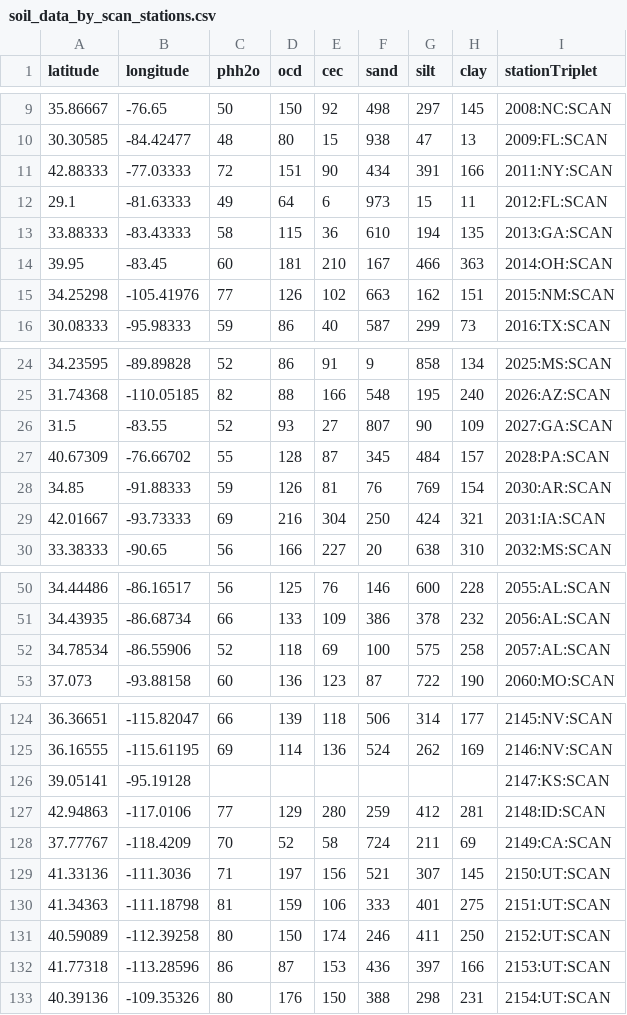
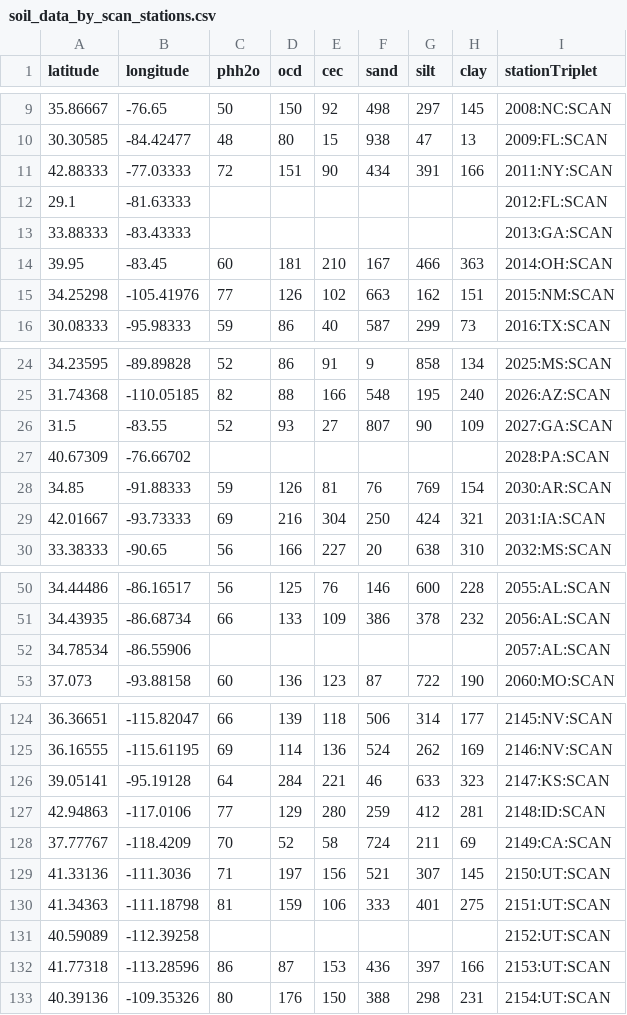
Before and after one commit to juansmartinezc/thesis, a CSV file: source_data/soil_data_by_scan_stations.csv, drawn as a sheet; only a part is shown, gaps mark what is left out; the diff covers the shown part only.

Commit message:
the refactor to pull the data from NASA has been made

```diff
--- a/source_data/soil_data_by_scan_stations.csv
+++ b/source_data/soil_data_by_scan_stations.csv
@@ -11,4 +11,4 @@ latitude,longitude,phh2o,ocd,cec,sand,silt,clay,stationTriplet
 42.88333,-77.03333,72,151,90,434,391,166,2011:NY:SCAN
-29.1,-81.63333,49,64,6,973,15,11,2012:FL:SCAN
-33.88333,-83.43333,58,115,36,610,194,135,2013:GA:SCAN
+29.1,-81.63333,,,,,,,2012:FL:SCAN
+33.88333,-83.43333,,,,,,,2013:GA:SCAN
 39.95,-83.45,60,181,210,167,466,363,2014:OH:SCAN
@@ -26,3 +26,3 @@ latitude,longitude,phh2o,ocd,cec,sand,silt,clay,stationTriplet
 31.5,-83.55,52,93,27,807,90,109,2027:GA:SCAN
-40.67309,-76.66702,55,128,87,345,484,157,2028:PA:SCAN
+40.67309,-76.66702,,,,,,,2028:PA:SCAN
 34.85,-91.88333,59,126,81,76,769,154,2030:AR:SCAN
@@ -51,3 +51,3 @@ latitude,longitude,phh2o,ocd,cec,sand,silt,clay,stationTriplet
 34.43935,-86.68734,66,133,109,386,378,232,2056:AL:SCAN
-34.78534,-86.55906,52,118,69,100,575,258,2057:AL:SCAN
+34.78534,-86.55906,,,,,,,2057:AL:SCAN
 37.073,-93.88158,60,136,123,87,722,190,2060:MO:SCAN
@@ -125,3 +125,3 @@ latitude,longitude,phh2o,ocd,cec,sand,silt,clay,stationTriplet
 36.16555,-115.61195,69,114,136,524,262,169,2146:NV:SCAN
-39.05141,-95.19128,,,,,,,2147:KS:SCAN
+39.05141,-95.19128,64,284,221,46,633,323,2147:KS:SCAN
 42.94863,-117.0106,77,129,280,259,412,281,2148:ID:SCAN
@@ -130,3 +130,3 @@ latitude,longitude,phh2o,ocd,cec,sand,silt,clay,stationTriplet
 41.34363,-111.18798,81,159,106,333,401,275,2151:UT:SCAN
-40.59089,-112.39258,80,150,174,246,411,250,2152:UT:SCAN
+40.59089,-112.39258,,,,,,,2152:UT:SCAN
 41.77318,-113.28596,86,87,153,436,397,166,2153:UT:SCAN
```
Also changed, not shown: 54 edited cells elsewhere in this file, 11 other files.
